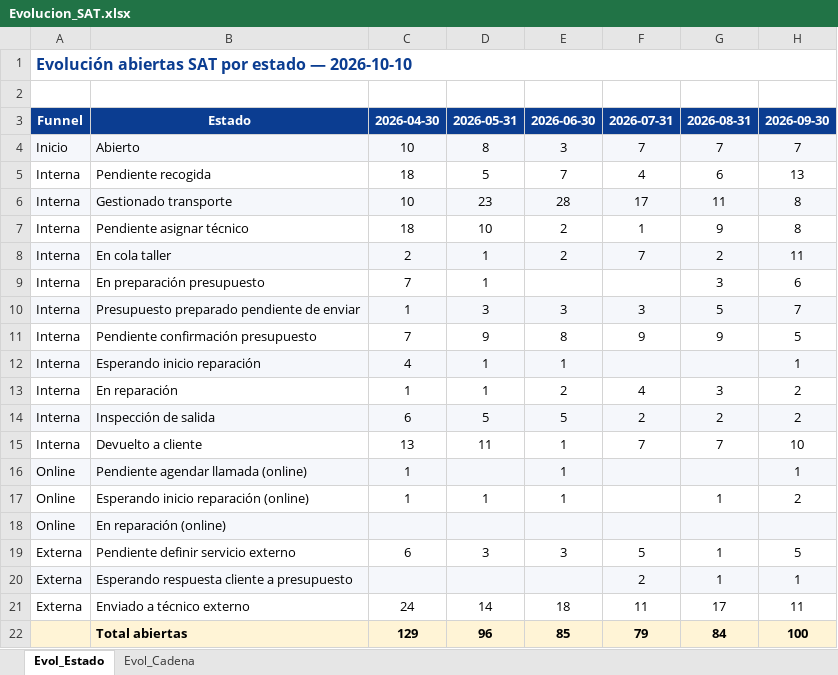
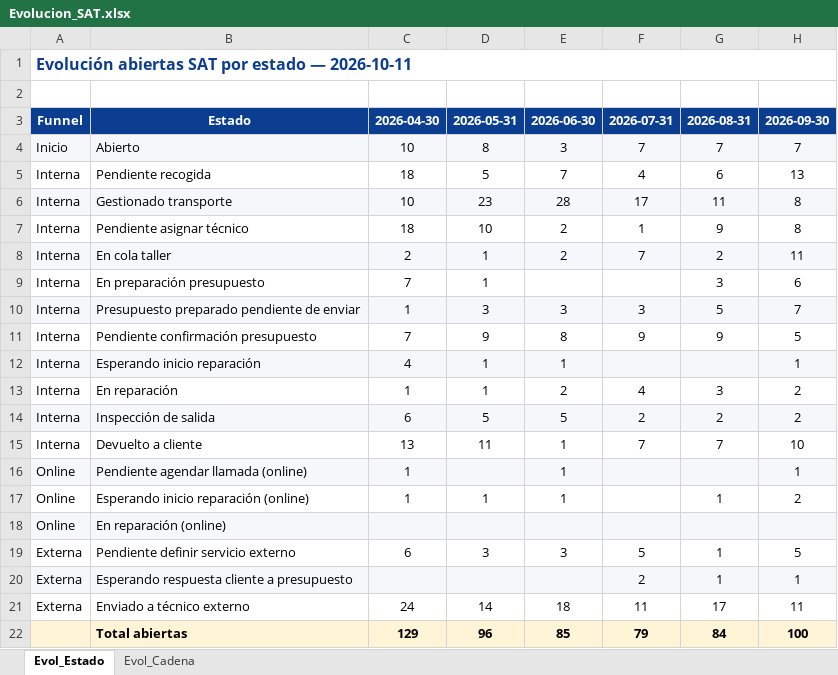
Before and after one commit to iortizfigueroa/leaseir-sat-dashboard, an Excel workbook: output/Evolucion_SAT.xlsx, sheet Evol_Estado, drawn as a sheet; only a part is shown; values as stored, in another font and other column widths than the file's, no borders; the diff names each change by its address in the sheet, - before the commit and + after, or states it on an @@ line.

```diff
--- a/output/Evolucion_SAT.xlsx (sheet Evol_Estado)
+++ b/output/Evolucion_SAT.xlsx (sheet Evol_Estado)
-A1: …estado — 2026-10-10
+A1: …estado — 2026-10-11
```
Also changed, not shown: sheet Evol_Cadena, 7 other files.
